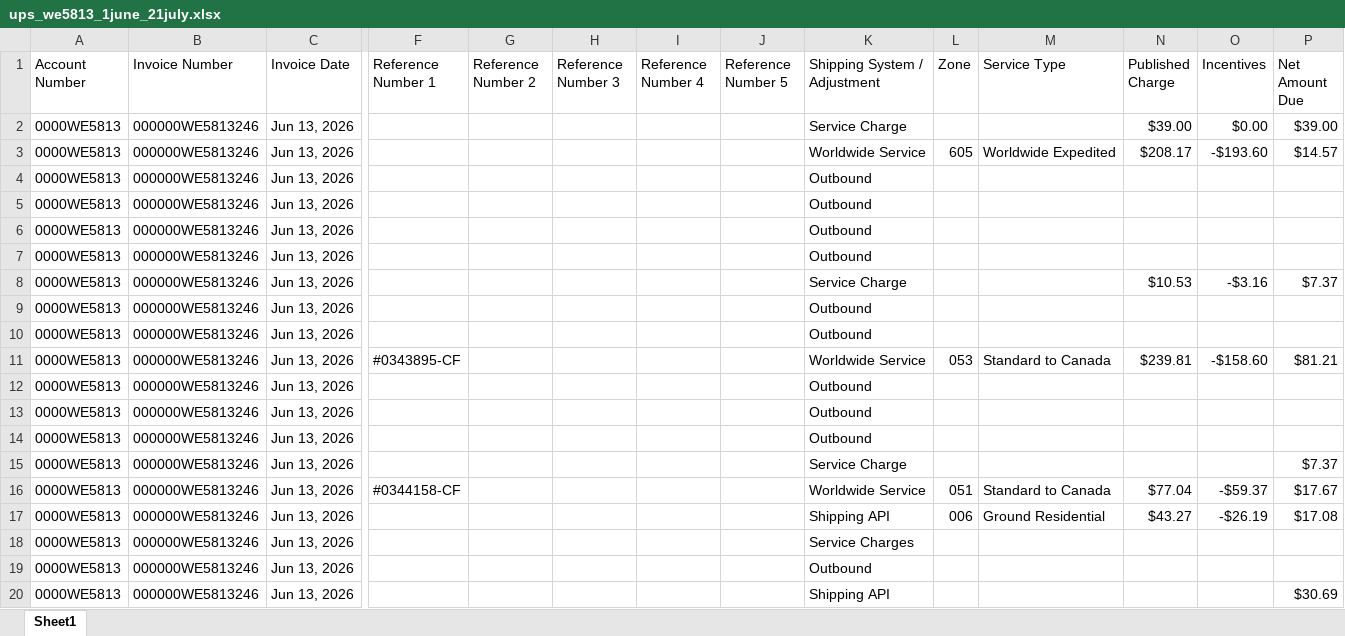
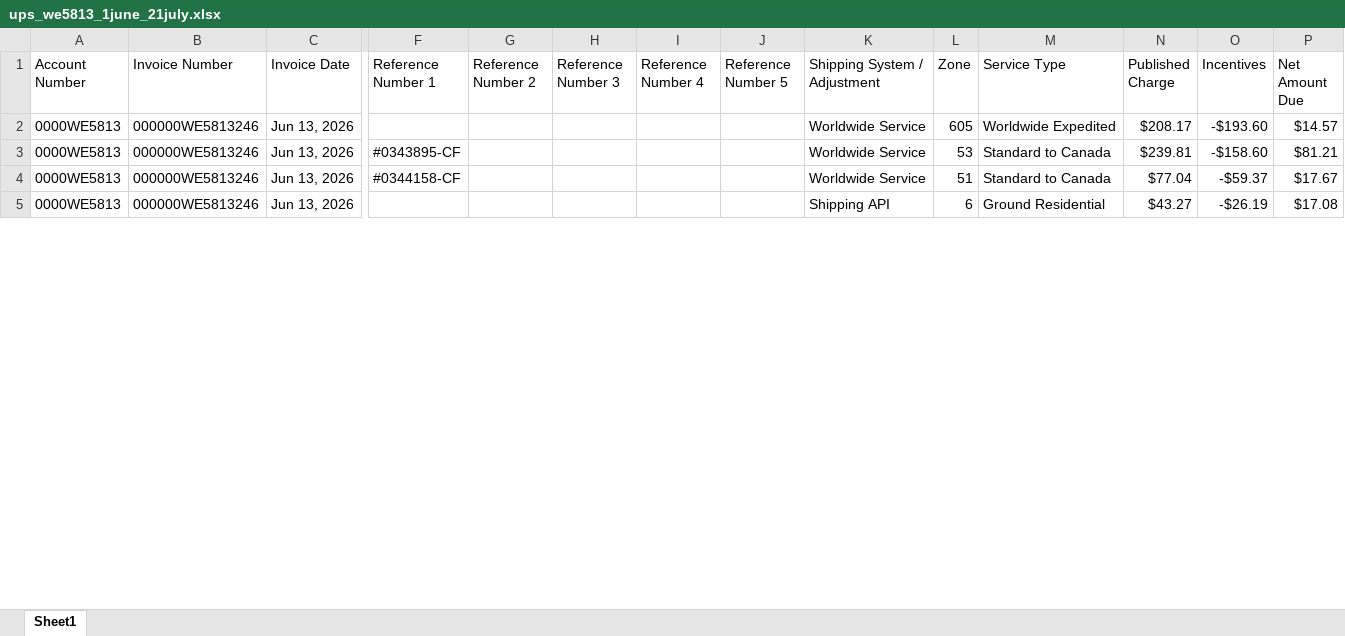
Before and after one commit to YasinSinan/invoice, an Excel workbook: data/2026june/gider/ups_we5813_1june_21july.xlsx, sheet Sheet1, drawn as a sheet; only a part is shown, gaps mark what is left out; values as stored, in another font and other column widths than the file's, no cell formats; removed rows and columns are numbered as before the commit, all else as after; rows hold the shown columns only; the diff covers the shown part only; the diff names each change by its address in the sheet, - before the commit and + after, or states it on an @@ line.

Commit message:
Dosya arsivlendi: 2026june/gider/ups_we5813_1june_21july.xlsx

```diff
--- a/data/2026june/gider/ups_we5813_1june_21july.xlsx (sheet Sheet1)
+++ b/data/2026june/gider/ups_we5813_1june_21july.xlsx (sheet Sheet1)
-row 2: 0000WE5813 | 000000WE5813246 | Jun 13, 2026 |  |  |  |  |  | Service Charge |  |  | $39.00 | $0.00 | $39.00
-row 4: 0000WE5813 | 000000WE5813246 | Jun 13, 2026 |  |  |  |  |  | Outbound
-row 5: 0000WE5813 | 000000WE5813246 | Jun 13, 2026 |  |  |  |  |  | Outbound
-row 6: 0000WE5813 | 000000WE5813246 | Jun 13, 2026 |  |  |  |  |  | Outbound
-row 7: 0000WE5813 | 000000WE5813246 | Jun 13, 2026 |  |  |  |  |  | Outbound
-row 8: 0000WE5813 | 000000WE5813246 | Jun 13, 2026 |  |  |  |  |  | Service Charge |  |  | $10.53 | -$3.16 | $7.37
-row 9: 0000WE5813 | 000000WE5813246 | Jun 13, 2026 |  |  |  |  |  | Outbound
-row 10: 0000WE5813 | 000000WE5813246 | Jun 13, 2026 |  |  |  |  |  | Outbound
-L3 (Zone): 053
+L3 (Zone): 53
-row 12: 0000WE5813 | 000000WE5813246 | Jun 13, 2026 |  |  |  |  |  | Outbound
-row 13: 0000WE5813 | 000000WE5813246 | Jun 13, 2026 |  |  |  |  |  | Outbound
-row 14: 0000WE5813 | 000000WE5813246 | Jun 13, 2026 |  |  |  |  |  | Outbound
-row 15: 0000WE5813 | 000000WE5813246 | Jun 13, 2026 |  |  |  |  |  | Service Charge |  |  |  |  | $7.37
-L4 (Zone): 051
+L4 (Zone): 51
-L5 (Zone): 006
+L5 (Zone): 6
-row 18: 0000WE5813 | 000000WE5813246 | Jun 13, 2026 |  |  |  |  |  | Service Charges
-row 19: 0000WE5813 | 000000WE5813246 | Jun 13, 2026 |  |  |  |  |  | Outbound
-row 20: 0000WE5813 | 000000WE5813246 | Jun 13, 2026 |  |  |  |  |  | Shipping API |  |  |  |  | $30.69
```
Also changed, not shown: 156 removed rows and 36 edited cells elsewhere in this sheet, cell formats.
